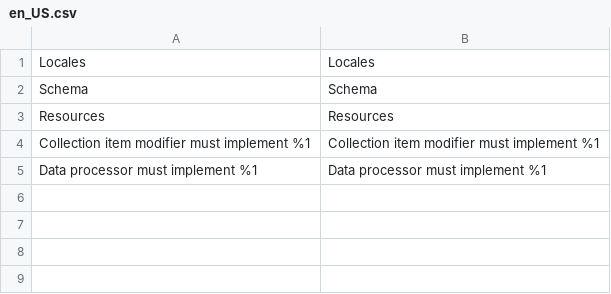
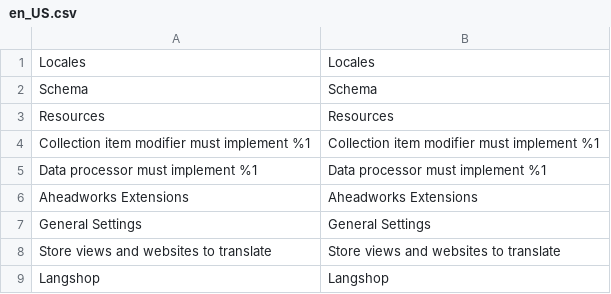
Before and after one commit to aheadWorks/module-langshop, a CSV file: i18n/en_US.csv, drawn as a sheet.

Commit message:
LSM2-26 Store config: locale mapping select Pt.1. Pre-initial commit

```diff
--- a/i18n/en_US.csv
+++ b/i18n/en_US.csv
@@ -5 +5,5 @@
 "Data processor must implement %1","Data processor must implement %1"
+"Aheadworks Extensions","Aheadworks Extensions"
+"General Settings","General Settings"
+"Store views and websites to translate","Store views and websites to translate"
+"Langshop","Langshop"
```
Also changed, not shown: 2 other files.
